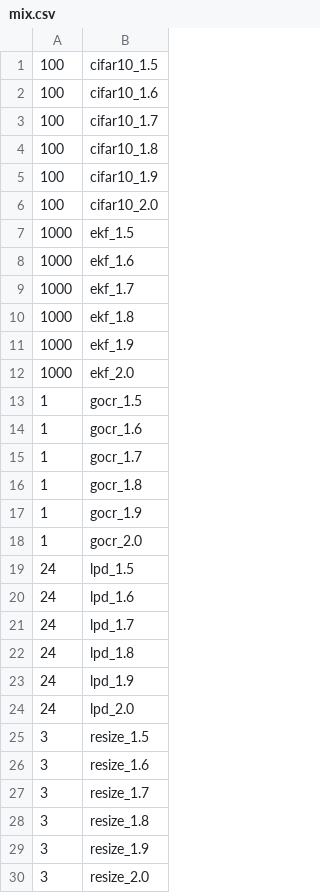
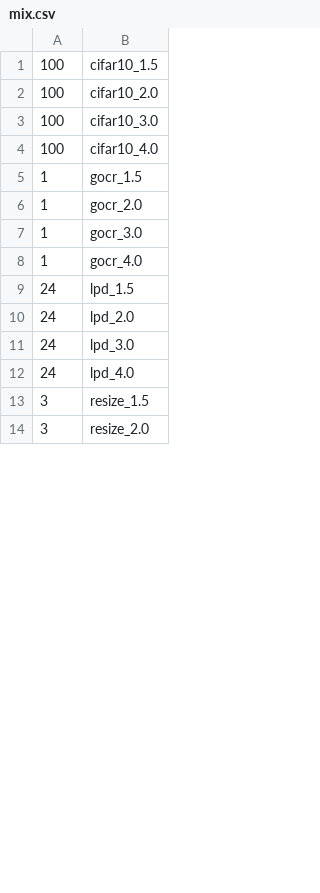
Before and after one commit to gwsystems/sledge-serverless-framework, a CSV file: runtime/experiments/workload_mix_realworld/mix.csv, drawn as a sheet; only a part is shown; removed rows and columns are numbered as before the commit, all else as after; the diff covers the shown part only; the diff names each change by its address in the sheet, - before the commit and + after, or states it on an @@ line.

Commit message:
Percentile Cleanup, Processor Speed Hack, and Experimental Config (#257)
* chore: Hackily hardcode CPU speed

* chore: dump execution profile in spec generation

* chore: also generate dat

* fix: awk off by one error

* chore: write dummy row

* chore: Remove ekf, up concur, up iter

* chore: awk statistical significance

* fix: wrap awk string in quotes

* fix: add awk trailing delimiter

* chore: disable ekf in deadline description

* chore: Increase iters

* chore: generate deadline key

* chore: make percentile global

* chore: update mix for new multiples

* chore: deadline csv key

* docs: Better explain how to run run experiments

* refactor: Inital percentile table cleanup

* refactor: additional percentile table cleanup

* refactor: payload percentiles table

* refactor: workload_mix percentile table

* feat: final percentiles row stuff

* chore: revert processor hack

```diff
--- a/runtime/experiments/workload_mix_realworld/mix.csv
+++ b/runtime/experiments/workload_mix_realworld/mix.csv
-row 2: 100 | cifar10_1.6
-row 3: 100 | cifar10_1.7
-row 4: 100 | cifar10_1.8
-row 5: 100 | cifar10_1.9
-row 7: 1000 | ekf_1.5
-row 8: 1000 | ekf_1.6
-row 9: 1000 | ekf_1.7
-row 10: 1000 | ekf_1.8
-row 11: 1000 | ekf_1.9
-row 12: 1000 | ekf_2.0
+row 3: 100 | cifar10_3.0
+row 4: 100 | cifar10_4.0
-row 14: 1 | gocr_1.6
-row 15: 1 | gocr_1.7
-row 16: 1 | gocr_1.8
-row 17: 1 | gocr_1.9
+row 7: 1 | gocr_3.0
+row 8: 1 | gocr_4.0
-row 20: 24 | lpd_1.6
-row 21: 24 | lpd_1.7
-row 22: 24 | lpd_1.8
-row 23: 24 | lpd_1.9
+row 11: 24 | lpd_3.0
+row 12: 24 | lpd_4.0
-row 26: 3 | resize_1.6
-row 27: 3 | resize_1.7
-row 28: 3 | resize_1.8
-row 29: 3 | resize_1.9
```
Also changed, not shown: 2 added rows elsewhere in this file, 16 other files.
